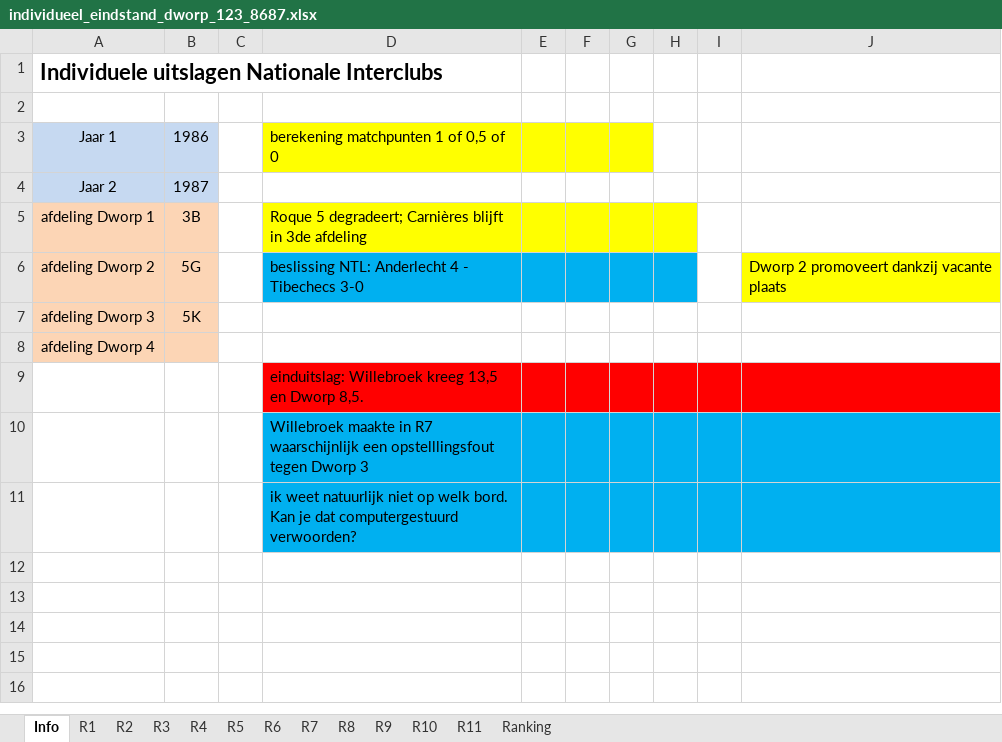
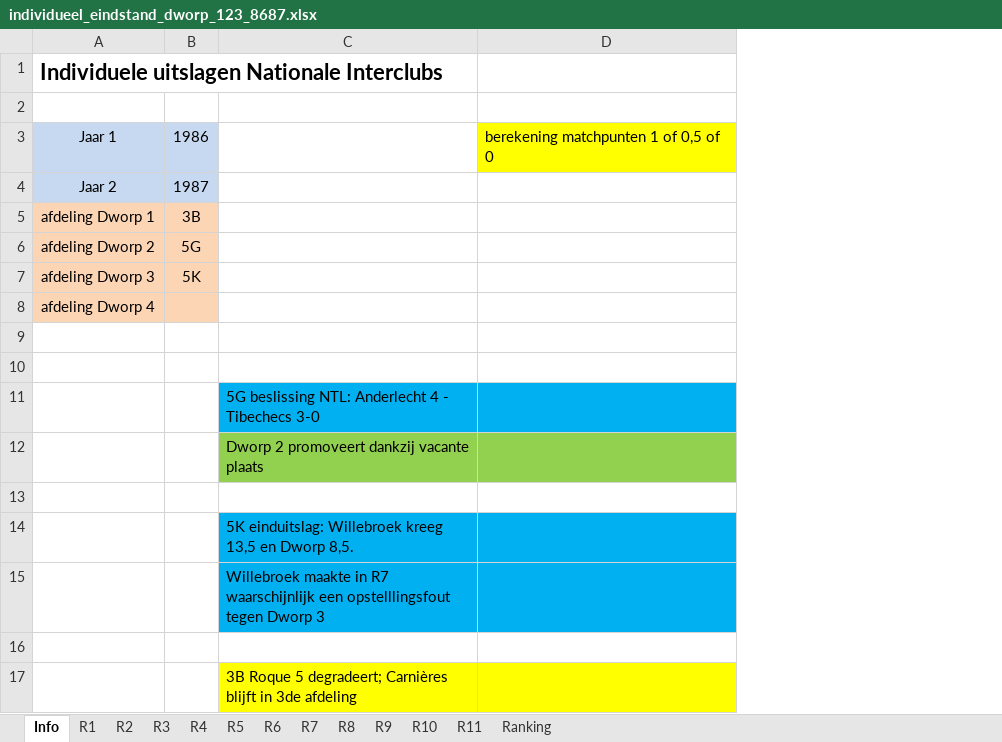
Before and after one commit to erpi/skdworp, an Excel workbook: _data/ni/ni8687/individueel_eindstand_dworp_123_8687.xlsx, sheet Info, drawn as a sheet; values as stored, in another font and other column widths than the file's, no borders; removed rows and columns are numbered as before the commit, all else as after; the diff names each change by its address in the sheet, - before the commit and + after, or states it on an @@ line.

```diff
--- a/_data/ni/ni8687/individueel_eindstand_dworp_123_8687.xlsx (sheet Info)
+++ b/_data/ni/ni8687/individueel_eindstand_dworp_123_8687.xlsx (sheet Info)
-column C, empty
+column C, row 11: 5G beslissing NTL: Anderlecht 4 - Tibechecs 3-0
-column E, empty
-column F, empty
-column G, empty
-column H, empty
-column I, empty
-column J, row 6: Dworp 2 promoveert dankzij vacante plaats
-D5: Roque 5 degradeert; Carnières blijft in 3de afdeling
+D5: (empty)
-D5 fill: #FFFF00
+D5 fill: none
-D6: beslissing NTL: Anderlecht 4 - Tibechecs 3-0
+D6: (empty)
-D6 fill: #00B0F0
+D6 fill: none
-D9: einduitslag: Willebroek kreeg 13,5 en Dworp 8,5.
+D9: (empty)
-D9 fill: #FF0000
+D9 fill: none
-D10: Willebroek maakte in R7 waarschijnlijk een opstelllingsfout tegen Dworp 3
+D10: (empty)
-D10 fill: #00B0F0
+D10 fill: none
-D11: ik weet natuurlijk niet op welk bord. Kan je dat computergestuurd verwoorden?
+D11: (empty)
+row 12:  |  | Dworp 2 promoveert dankzij vacante plaats
+row 13: (empty)
+row 14:  |  | 5K einduitslag: Willebroek kreeg 13,5 en Dworp 8,5.
+row 15:  |  | Willebroek maakte in R7 waarschijnlijk een opstelllingsfout tegen Dworp 3
+row 16: (empty)
+row 17:  |  | 3B Roque 5 degradeert; Carnières blijft in 3de afdeling
```
Also changed, not shown: sheet Ranking, sheet R7, 2 other files.
